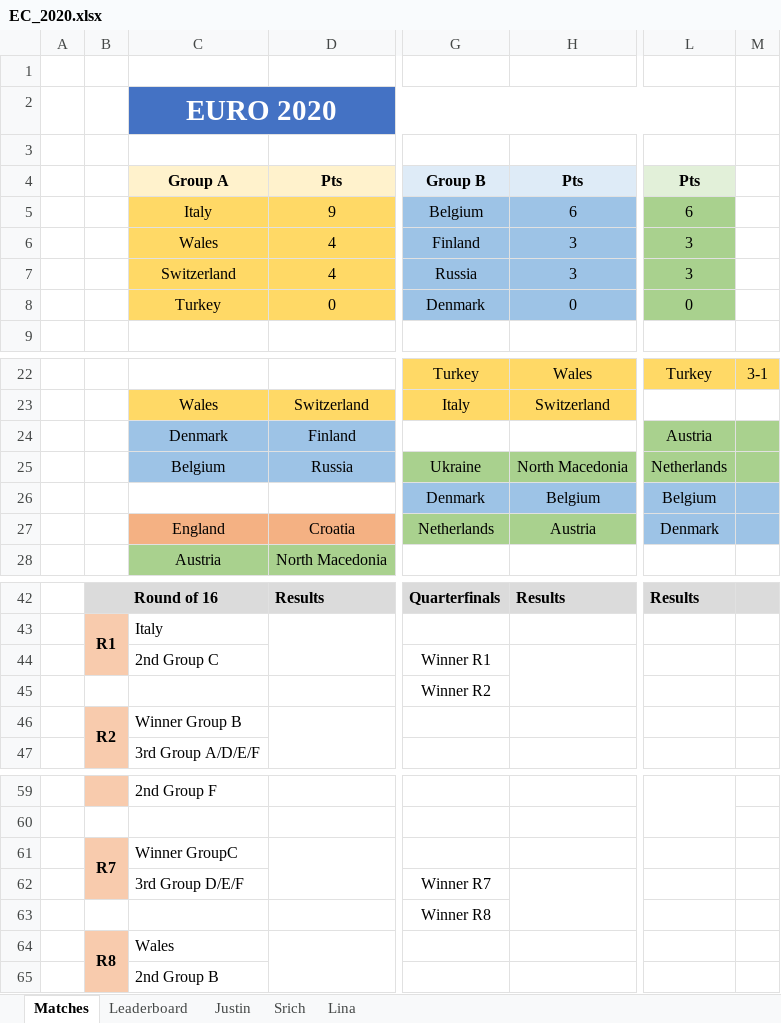
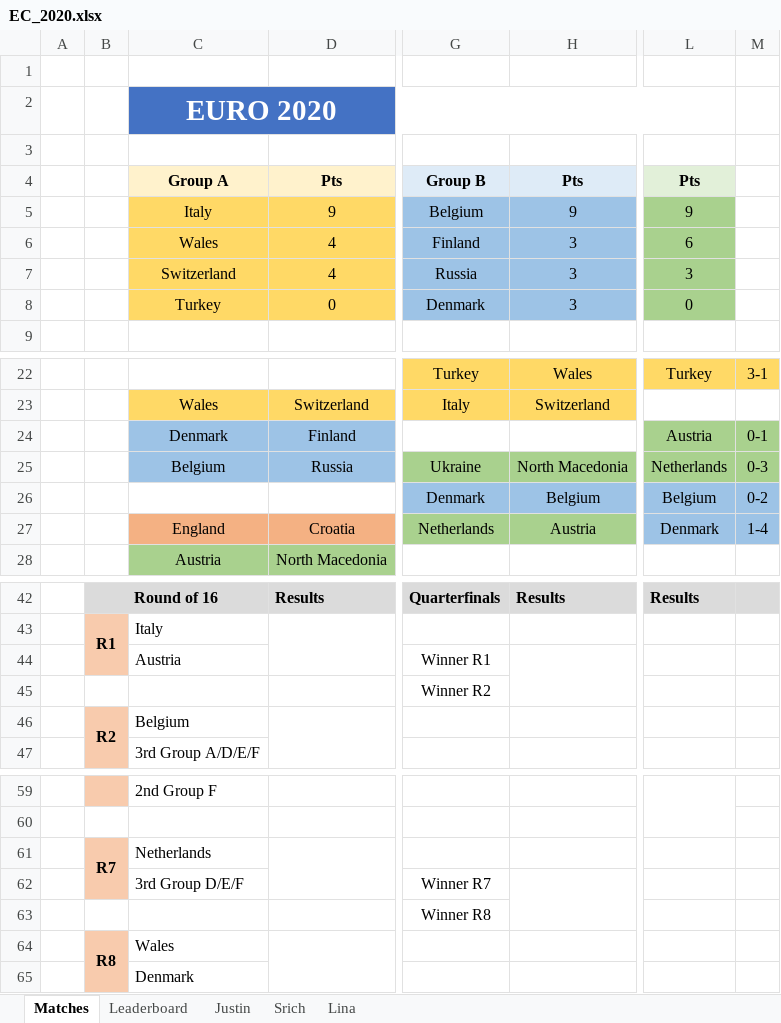
Before and after one commit to beedoug2000/Euro2020, an Excel workbook: Euro2020/result_files/EC_2020.xlsx, sheet Matches, drawn as a sheet; only a part is shown, gaps mark what is left out; values as stored, in another font and other column widths than the file's, no borders; the diff names each change by its address in the sheet, - before the commit and + after, or states it on an @@ line.

```diff
--- a/Euro2020/result_files/EC_2020.xlsx (sheet Matches)
+++ b/Euro2020/result_files/EC_2020.xlsx (sheet Matches)
-H5: 6
+H5: 9
-L5: 6
+L5: 9
-L6: 3
+L6: 6
-H8: 0
+H8: 3
-M24: (empty)
+M24: 0-1
-M25: (empty)
+M25: 0-3
-M26: (empty)
+M26: 0-2
-M27: (empty)
+M27: 1-4
-C44: 2nd Group C
+C44: Austria
-C46: Winner Group B
+C46: Belgium
-C61: Winner GroupC
+C61: Netherlands
-C65: 2nd Group B
+C65: Denmark
```
Also changed, not shown: sheet Leaderboard, sheet Lina, sheet Justin, sheet Srich.
